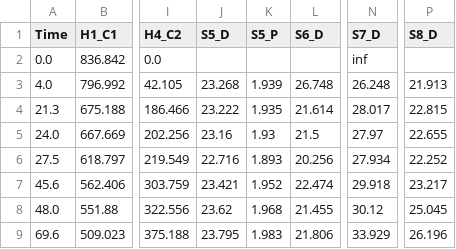
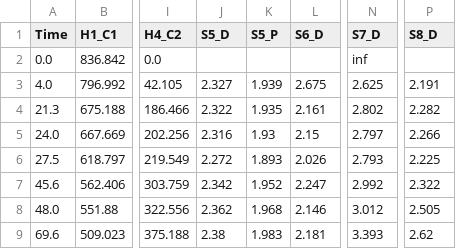
Before and after one commit to pozzo-research-group/OT2-ADT, a CSV file: OT2_ADT/ADT Data Analysis/Results/20250603_manual_PES_P25G00_AO.csv, drawn as a sheet; only a part is shown, gaps mark what is left out; the diff names each change by its address in the sheet, - before the commit and + after, or states it on an @@ line.

```diff
--- a/OT2_ADT/ADT Data Analysis/Results/20250603_manual_PES_P25G00_AO.csv
+++ b/OT2_ADT/ADT Data Analysis/Results/20250603_manual_PES_P25G00_AO.csv
-J3 (S5_D): 23.268
+J3 (S5_D): 2.327
-L3 (S6_D): 26.748
+L3 (S6_D): 2.675
-N3 (S7_D): 26.248
+N3 (S7_D): 2.625
-P3 (S8_D): 21.913
+P3 (S8_D): 2.191
-J4 (S5_D): 23.222
+J4 (S5_D): 2.322
-L4 (S6_D): 21.614
+L4 (S6_D): 2.161
-N4 (S7_D): 28.017
+N4 (S7_D): 2.802
-P4 (S8_D): 22.815
+P4 (S8_D): 2.282
-J5 (S5_D): 23.16
+J5 (S5_D): 2.316
-L5 (S6_D): 21.5
+L5 (S6_D): 2.15
-N5 (S7_D): 27.97
+N5 (S7_D): 2.797
-P5 (S8_D): 22.655
+P5 (S8_D): 2.266
-J6 (S5_D): 22.716
+J6 (S5_D): 2.272
-L6 (S6_D): 20.256
+L6 (S6_D): 2.026
-N6 (S7_D): 27.934
+N6 (S7_D): 2.793
-P6 (S8_D): 22.252
+P6 (S8_D): 2.225
-J7 (S5_D): 23.421
+J7 (S5_D): 2.342
-L7 (S6_D): 22.474
+L7 (S6_D): 2.247
-N7 (S7_D): 29.918
+N7 (S7_D): 2.992
-P7 (S8_D): 23.217
+P7 (S8_D): 2.322
-J8 (S5_D): 23.62
+J8 (S5_D): 2.362
-L8 (S6_D): 21.455
+L8 (S6_D): 2.146
-N8 (S7_D): 30.12
+N8 (S7_D): 3.012
-P8 (S8_D): 25.045
+P8 (S8_D): 2.505
-J9 (S5_D): 23.795
+J9 (S5_D): 2.38
-L9 (S6_D): 21.806
+L9 (S6_D): 2.181
-N9 (S7_D): 33.929
+N9 (S7_D): 3.393
-P9 (S8_D): 26.196
+P9 (S8_D): 2.62
```
Also changed, not shown: OT2_ADT/ADT Data Analysis/Results/20250505_ot2_PES_P25G00_AO.csv, 12 other files.
